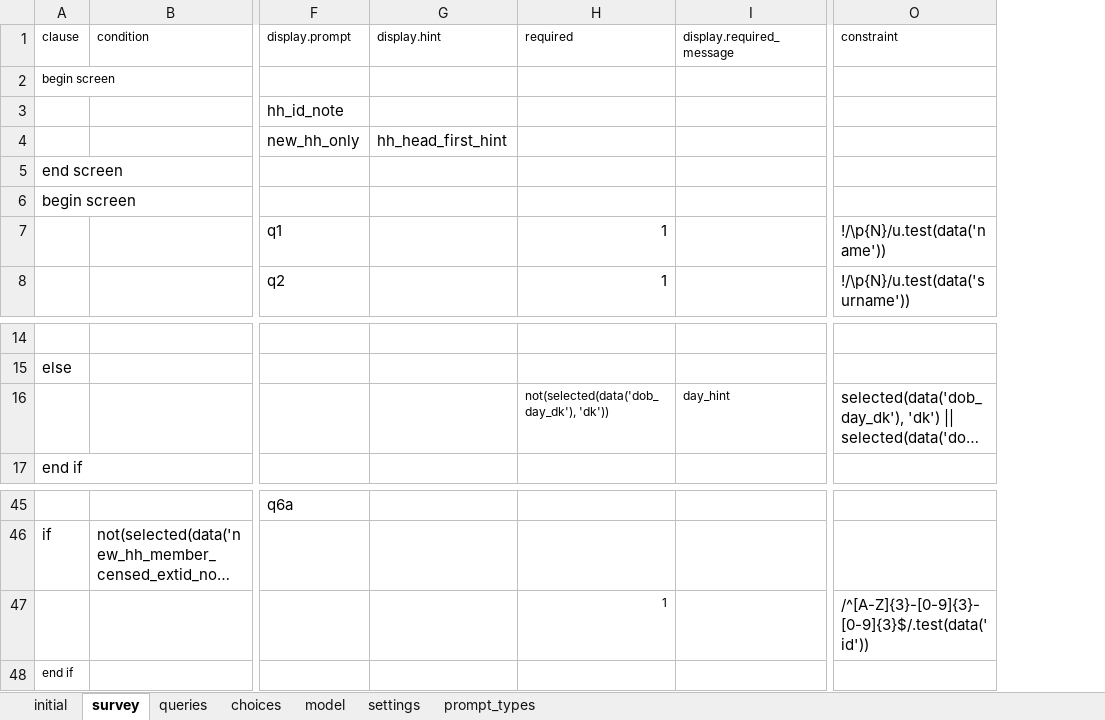
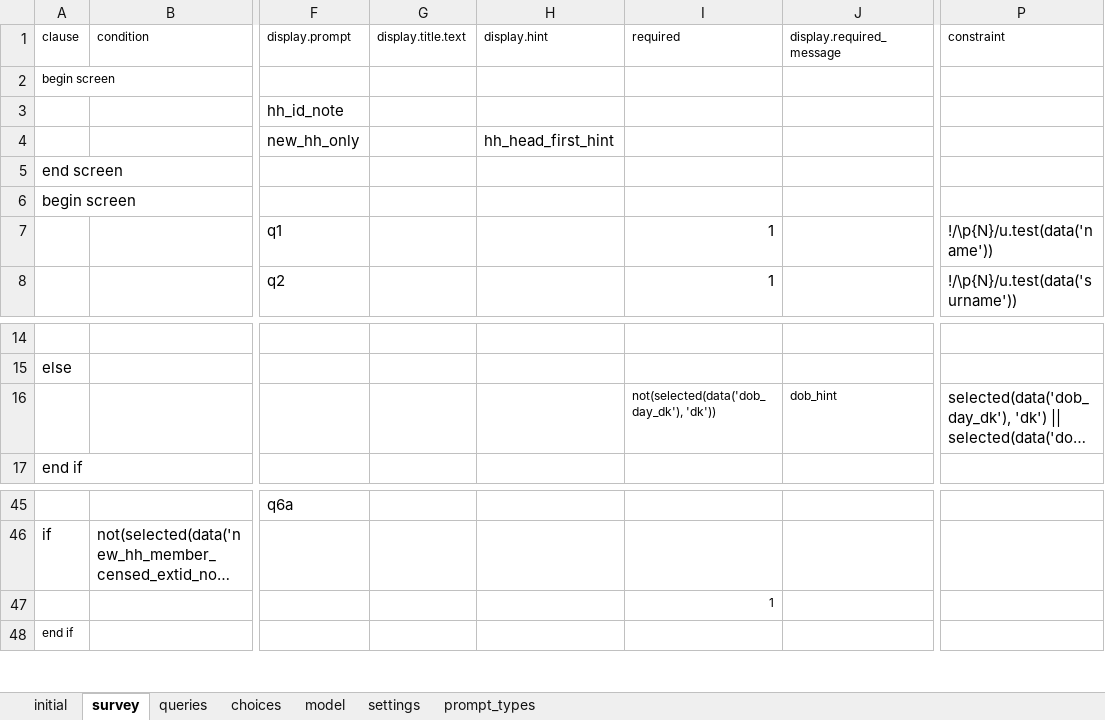
Before and after one commit to karoliscfd/bohemia, an Excel workbook: odkx/app/config/tables/hh_member/forms/hh_new_member_new/hh_new_member_new.xlsx, sheet survey, drawn as a sheet; only a part is shown, gaps mark what is left out; long unchanged cells end in …; values as stored, in another font and other column widths than the file's, no borders; addresses are those after the commit; the diff names each change by its address in the sheet, - before the commit and + after, or states it on an @@ line.

Commit message:
Implement forms change requests

```diff
--- a/odkx/app/config/tables/hh_member/forms/hh_new_member_new/hh_new_member_new.xlsx (sheet survey)
+++ b/odkx/app/config/tables/hh_member/forms/hh_new_member_new/hh_new_member_new.xlsx (sheet survey)
+column G (display.title.text), empty
-J16 (display.required_message): day_hint
+J16 (display.required_message): dob_hint
-P47 (constraint): /^[A-Z]{3}-[0-9]{3}-[0-9]{3}$/.test(data('id'))
+P47 (constraint): (empty)
```
Also changed, not shown: odkx/app/config/tables/census/forms/census/census.xlsx, odkx/app/config/tables/hh_member/forms/hh_member/hh_member.xlsx, 19 other files.
